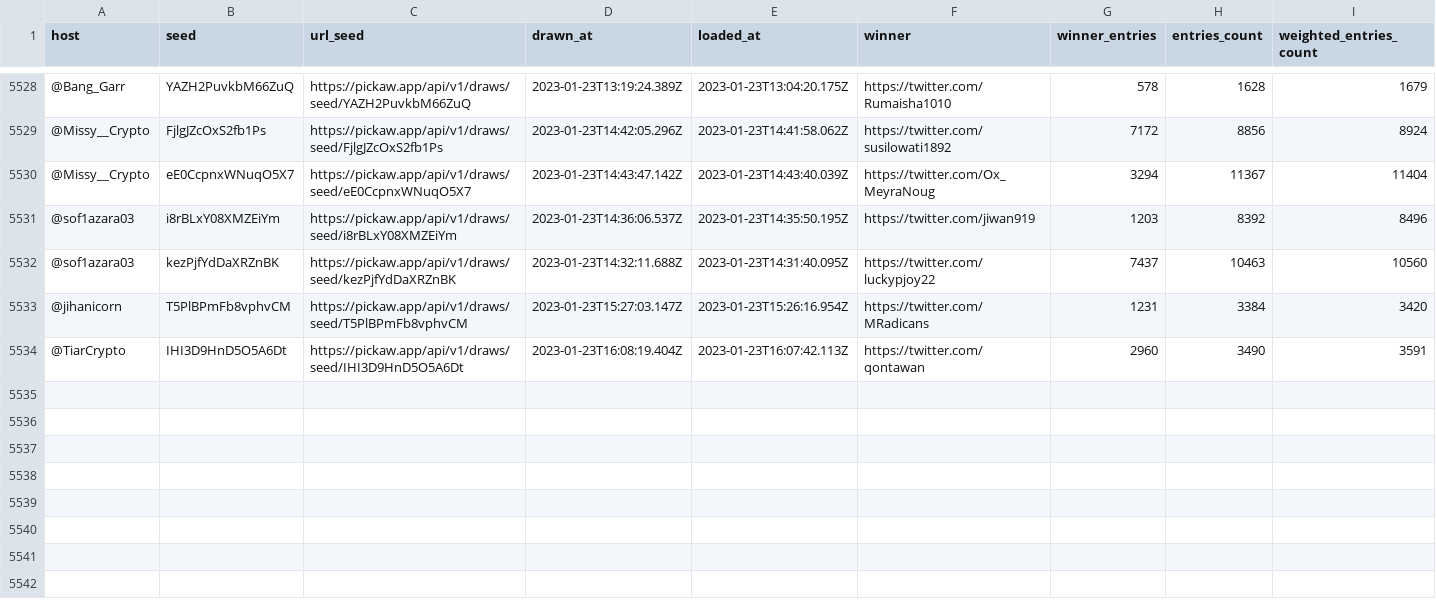
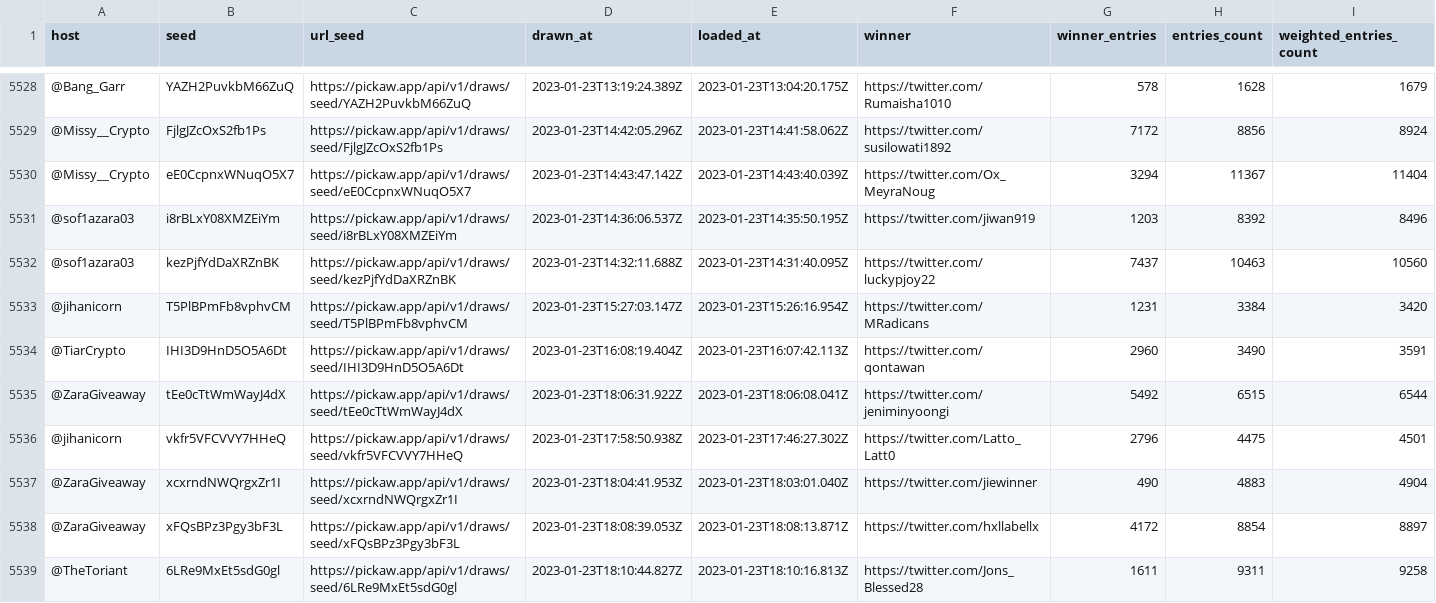
Before and after one commit to ilham-mukti/pickaw_analysis, a CSV file: list_pickaw_contest.csv, drawn as a sheet; only a part is shown, gaps mark what is left out; rows hold the shown columns only; the diff names each change by its address in the sheet, - before the commit and + after, or states it on an @@ line.

```diff
--- a/list_pickaw_contest.csv
+++ b/list_pickaw_contest.csv
+row 5535: @ZaraGiveaway | tEe0cTtWmWayJ4dX | https://pickaw.app/api/v1/draws/seed/tEe0cTtWmWayJ4dX | 2023-01-23T18:06:31.922Z | 2023-01-23T18:06:08.041Z | https://twitter.com/jeniminyoongi | 5492 | 6515 | 6544
+row 5536: @jihanicorn | vkfr5VFCVVY7HHeQ | https://pickaw.app/api/v1/draws/seed/vkfr5VFCVVY7HHeQ | 2023-01-23T17:58:50.938Z | 2023-01-23T17:46:27.302Z | https://twitter.com/Latto_Latt0 | 2796 | 4475 | 4501
+row 5537: @ZaraGiveaway | xcxrndNWQrgxZr1I | https://pickaw.app/api/v1/draws/seed/xcxrndNWQrgxZr1I | 2023-01-23T18:04:41.953Z | 2023-01-23T18:03:01.040Z | https://twitter.com/jiewinner | 490 | 4883 | 4904
+row 5538: @ZaraGiveaway | xFQsBPz3Pgy3bF3L | https://pickaw.app/api/v1/draws/seed/xFQsBPz3Pgy3bF3L | 2023-01-23T18:08:39.053Z | 2023-01-23T18:08:13.871Z | https://twitter.com/hxllabellx | 4172 | 8854 | 8897
+row 5539: @TheToriant | 6LRe9MxEt5sdG0gl | https://pickaw.app/api/v1/draws/seed/6LRe9MxEt5sdG0gl | 2023-01-23T18:10:44.827Z | 2023-01-23T18:10:16.813Z | https://twitter.com/Jons_Blessed28 | 1611 | 9311 | 9258
```
Also changed, not shown: 2 other files.
